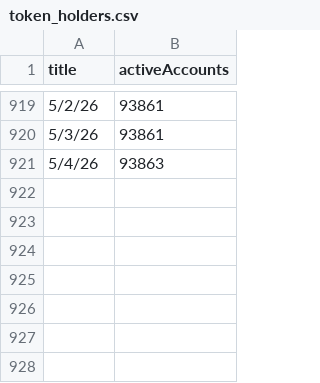
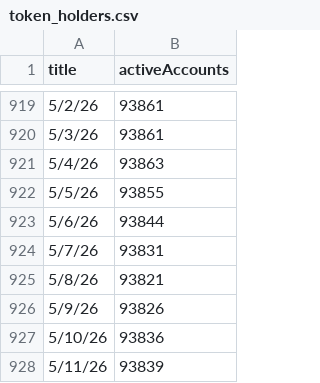
Before and after one commit to hronchedydx/dydx-metrics-dashboard, a CSV file: data/token_holders.csv, drawn as a sheet; only a part is shown, gaps mark what is left out; the diff names each change by its address in the sheet, - before the commit and + after, or states it on an @@ line.

```diff
--- a/data/token_holders.csv
+++ b/data/token_holders.csv
+row 922: 5/5/26 | 93855
+row 923: 5/6/26 | 93844
+row 924: 5/7/26 | 93831
+row 925: 5/8/26 | 93821
+row 926: 5/9/26 | 93826
+row 927: 5/10/26 | 93836
+row 928: 5/11/26 | 93839
```
Also changed, not shown: data/active_stakers.csv, data/market_share.csv.
